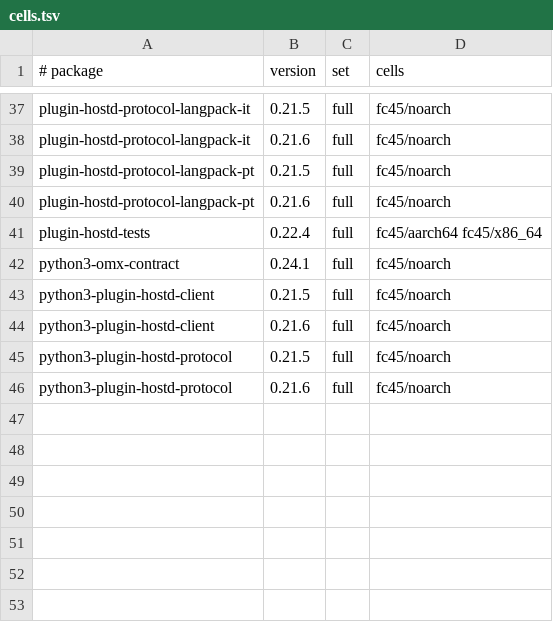
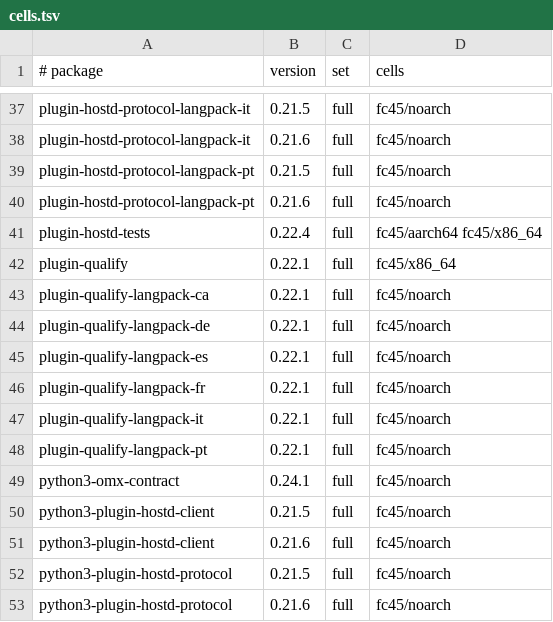
Before and after one commit to Open-Mixer/open-mixer.github.io, a TSV file: devel/devel-wave-2026-11-27-n3/rpm/cells.tsv, drawn as a sheet; only a part is shown, gaps mark what is left out; the diff names each change by its address in the sheet, - before the commit and + after, or states it on an @@ line.

Commit message:
devel/devel-wave-2026-11-27-n3/rpm: publish staged 7d89c72194c556cd72faf83cb56251bc4125bbec (plugin-qualify)

```diff
--- a/devel/devel-wave-2026-11-27-n3/rpm/cells.tsv
+++ b/devel/devel-wave-2026-11-27-n3/rpm/cells.tsv
+row 42: plugin-qualify | 0.22.1 | full | fc45/x86_64
+row 43: plugin-qualify-langpack-ca | 0.22.1 | full | fc45/noarch
+row 44: plugin-qualify-langpack-de | 0.22.1 | full | fc45/noarch
+row 45: plugin-qualify-langpack-es | 0.22.1 | full | fc45/noarch
+row 46: plugin-qualify-langpack-fr | 0.22.1 | full | fc45/noarch
+row 47: plugin-qualify-langpack-it | 0.22.1 | full | fc45/noarch
+row 48: plugin-qualify-langpack-pt | 0.22.1 | full | fc45/noarch
```
Also changed, not shown: 41 other files.
